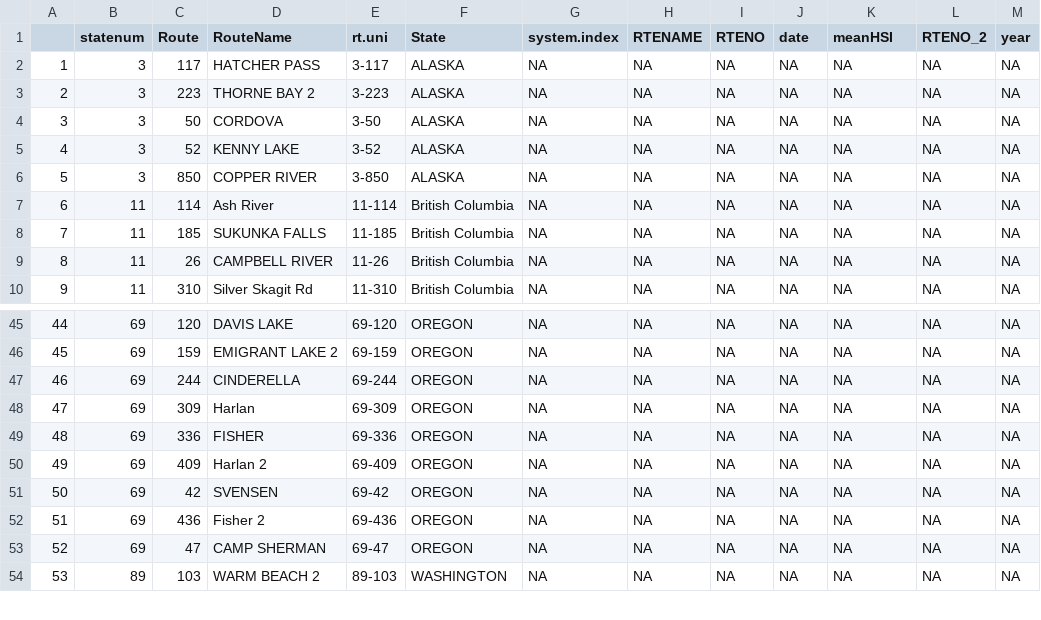
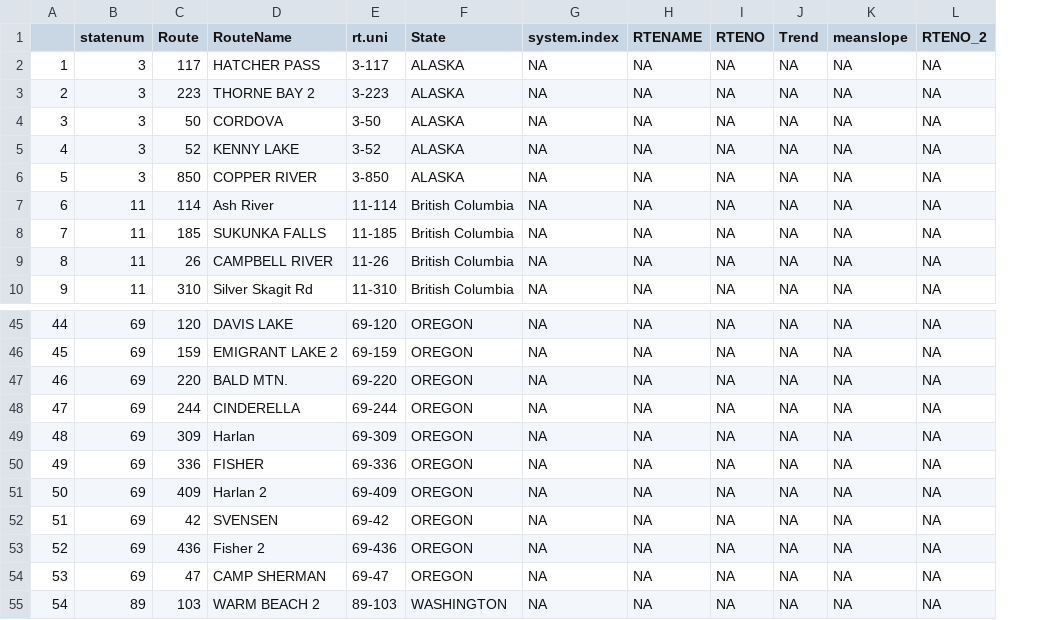
Before and after one commit to AdamCSmithCWS/Jeffreys_etal, a CSV file: routes_with_RUHU_data_missing_habitat_slope.csv, drawn as a sheet; only a part is shown, gaps mark what is left out; removed rows and columns are numbered as before the commit, all else as after; the diff names each change by its address in the sheet, - before the commit and + after, or states it on an @@ line.

Commit message:
adding habitat slope model

```diff
--- a/routes_with_RUHU_data_missing_habitat_slope.csv
+++ b/routes_with_RUHU_data_missing_habitat_slope.csv
-column M (year), rows 2-10: all NA; rows 45-54: all NA
-J1: date
+J1: Trend
-K1: meanHSI
+K1: meanslope
+row 47: 46 | 69 | 220 | BALD MTN. | 69-220 | OREGON | NA | NA | NA | NA | NA | NA
@@ column A renumbered from row 48 down @@
```
Also changed, not shown: 5 other files.
